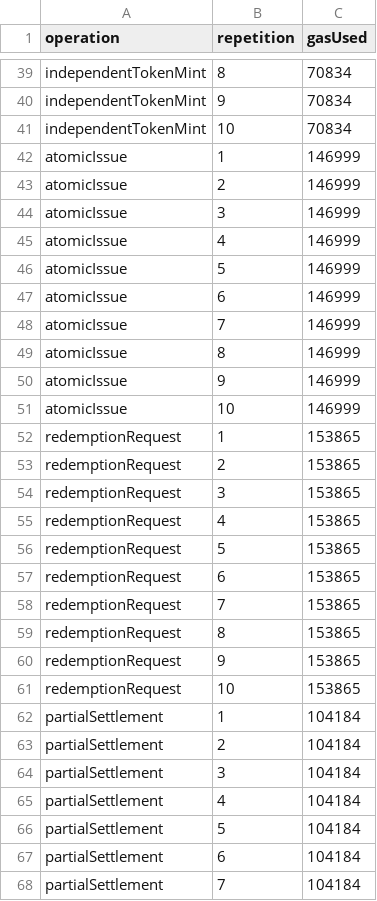
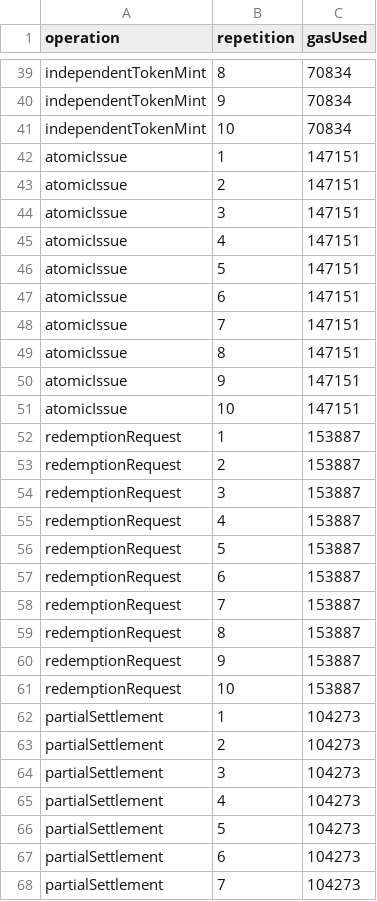
Before and after one commit to rischanlab/PoB, a CSV file: data/results/atomic-gas-raw.csv, drawn as a sheet; only a part is shown, gaps mark what is left out; the diff covers the shown part only.

```diff
--- a/data/results/atomic-gas-raw.csv
+++ b/data/results/atomic-gas-raw.csv
@@ -41,28 +41,28 @@ independentTokenMint,9,70834
 independentTokenMint,10,70834
-atomicIssue,1,146999
-atomicIssue,2,146999
-atomicIssue,3,146999
-atomicIssue,4,146999
-atomicIssue,5,146999
-atomicIssue,6,146999
-atomicIssue,7,146999
-atomicIssue,8,146999
-atomicIssue,9,146999
-atomicIssue,10,146999
-redemptionRequest,1,153865
-redemptionRequest,2,153865
-redemptionRequest,3,153865
-redemptionRequest,4,153865
-redemptionRequest,5,153865
-redemptionRequest,6,153865
-redemptionRequest,7,153865
-redemptionRequest,8,153865
-redemptionRequest,9,153865
-redemptionRequest,10,153865
-partialSettlement,1,104184
-partialSettlement,2,104184
-partialSettlement,3,104184
-partialSettlement,4,104184
-partialSettlement,5,104184
-partialSettlement,6,104184
-partialSettlement,7,104184
+atomicIssue,1,147151
+atomicIssue,2,147151
+atomicIssue,3,147151
+atomicIssue,4,147151
+atomicIssue,5,147151
+atomicIssue,6,147151
+atomicIssue,7,147151
+atomicIssue,8,147151
+atomicIssue,9,147151
+atomicIssue,10,147151
+redemptionRequest,1,153887
+redemptionRequest,2,153887
+redemptionRequest,3,153887
+redemptionRequest,4,153887
+redemptionRequest,5,153887
+redemptionRequest,6,153887
+redemptionRequest,7,153887
+redemptionRequest,8,153887
+redemptionRequest,9,153887
+redemptionRequest,10,153887
+partialSettlement,1,104273
+partialSettlement,2,104273
+partialSettlement,3,104273
+partialSettlement,4,104273
+partialSettlement,5,104273
+partialSettlement,6,104273
+partialSettlement,7,104273
```
Also changed, not shown: 23 edited cells elsewhere in this file, data/results/fobxx-monthly.csv, data/results/real-replay-gas.csv, 30 other files.
